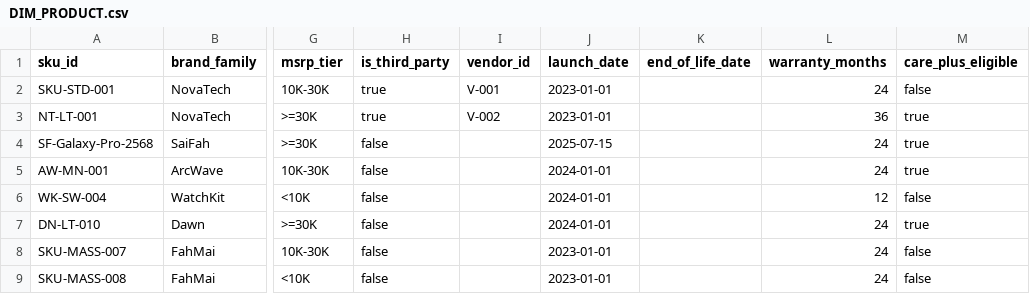
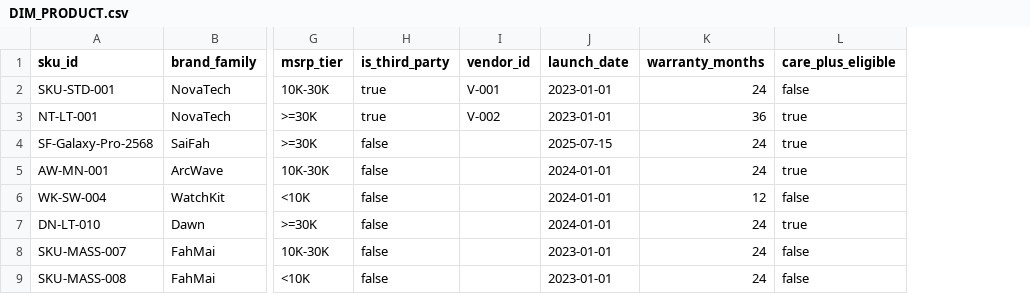
Before and after one commit to SuteekarnPhasugmool/FahMai_Finale, a CSV file: fah-mai-the-finale-enterprise-data-agentic-showdown/tables/DIM_PRODUCT.csv, drawn as a sheet; only a part is shown, gaps mark what is left out; the diff names each change by its address in the sheet, - before the commit and + after, or states it on an @@ line.

```diff
--- a/fah-mai-the-finale-enterprise-data-agentic-showdown/tables/DIM_PRODUCT.csv
+++ b/fah-mai-the-finale-enterprise-data-agentic-showdown/tables/DIM_PRODUCT.csv
-column K (end_of_life_date), empty
```
Also changed, not shown: fah-mai-the-finale-enterprise-data-agentic-showdown/tables/DIM_DATE.csv, fah-mai-the-finale-enterprise-data-agentic-showdown/tables/DIM_EMPLOYEE.csv, 21 other files.
